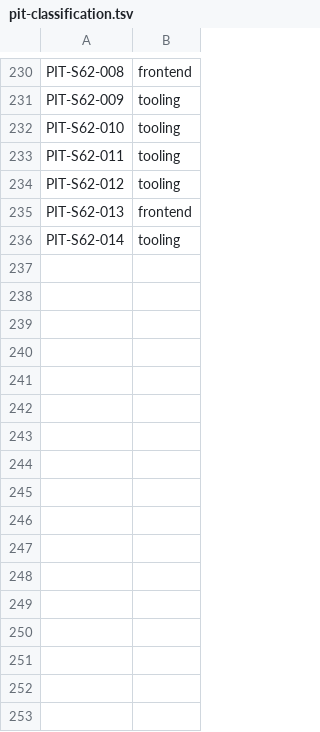
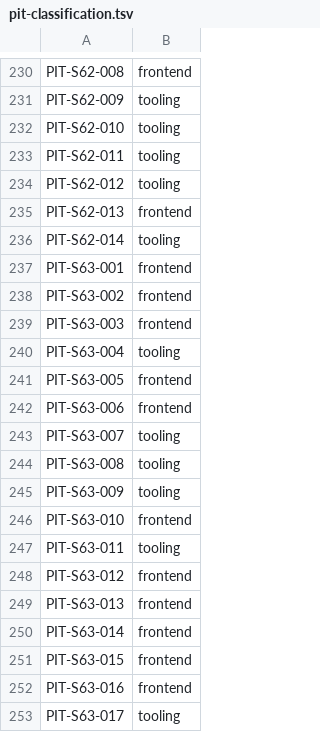
Before and after one commit to LeenVandelied/MyTimeline, a TSV file: .ai-env/tools/pit-classification.tsv, drawn as a sheet; only a part is shown, gaps mark what is left out; the diff names each change by its address in the sheet, - before the commit and + after, or states it on an @@ line.

Commit message:
:memo: docs(sprint-63): cloture — memoire consolidee, 32 entrees, packs regeneres
- 17 pitfalls (PIT-S63-001..017), 7 patterns, 4 decisions, 4 bugs
- pit-classification.tsv complete + packs pit-* regeneres (--check vert)
- bilan sprint : 3 pistes d'issue sur 6 fausses, architect trompe 4 fois,
  5 erreurs de methode du lead consignees
- artefact manquant ecrit : correctif-scroll-zoom-done.md (STATUS PARTIAL)
- briefings intermediaires supprimes (anti-bloat)

```diff
--- a/.ai-env/tools/pit-classification.tsv
+++ b/.ai-env/tools/pit-classification.tsv
+row 237: PIT-S63-001 | frontend
+row 238: PIT-S63-002 | frontend
+row 239: PIT-S63-003 | frontend
+row 240: PIT-S63-004 | tooling
+row 241: PIT-S63-005 | frontend
+row 242: PIT-S63-006 | frontend
+row 243: PIT-S63-007 | tooling
+row 244: PIT-S63-008 | tooling
+row 245: PIT-S63-009 | tooling
+row 246: PIT-S63-010 | frontend
+row 247: PIT-S63-011 | tooling
+row 248: PIT-S63-012 | frontend
+row 249: PIT-S63-013 | frontend
+row 250: PIT-S63-014 | frontend
+row 251: PIT-S63-015 | frontend
+row 252: PIT-S63-016 | frontend
+row 253: PIT-S63-017 | tooling
```
Also changed, not shown: 9 other files.
